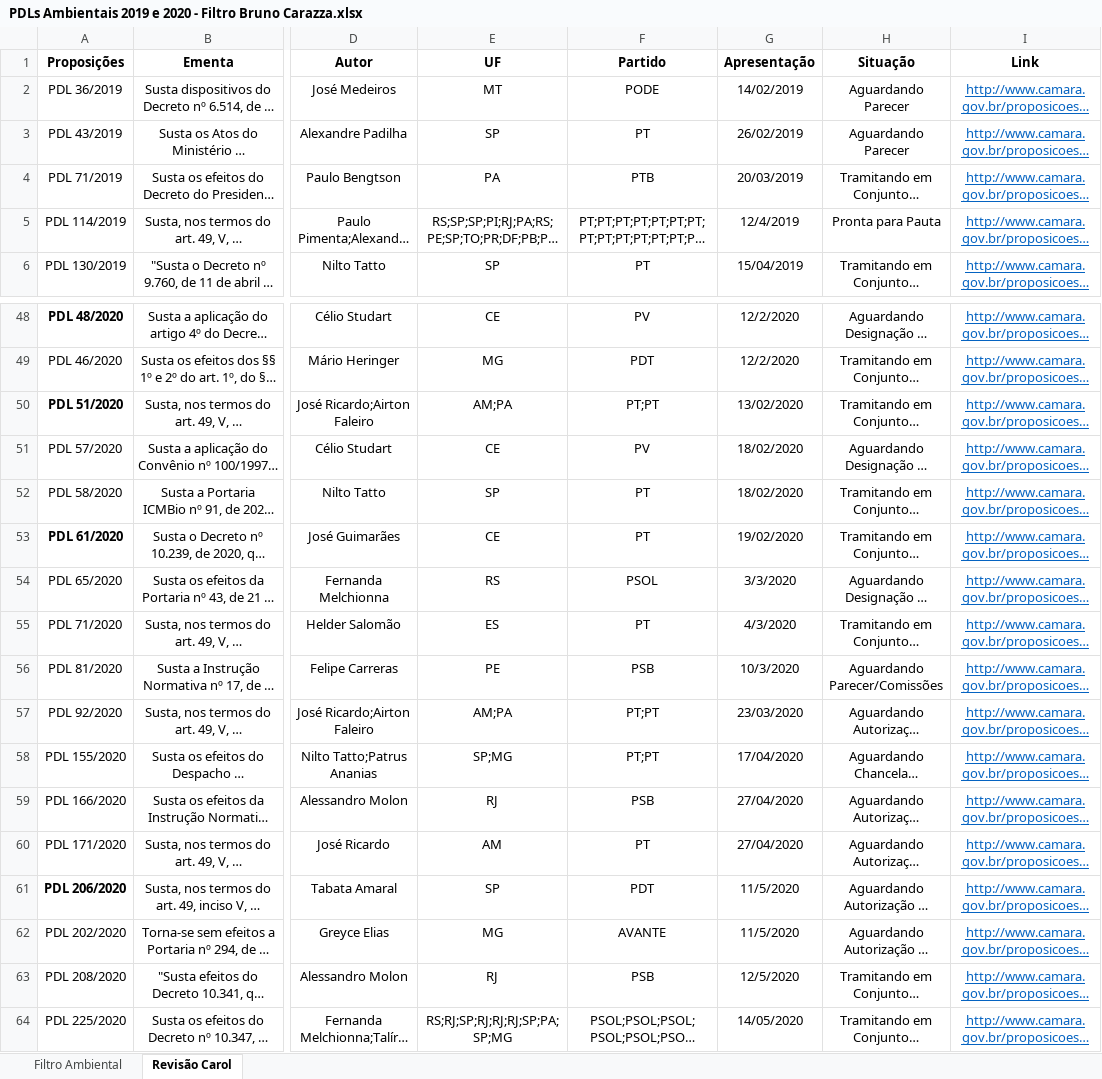
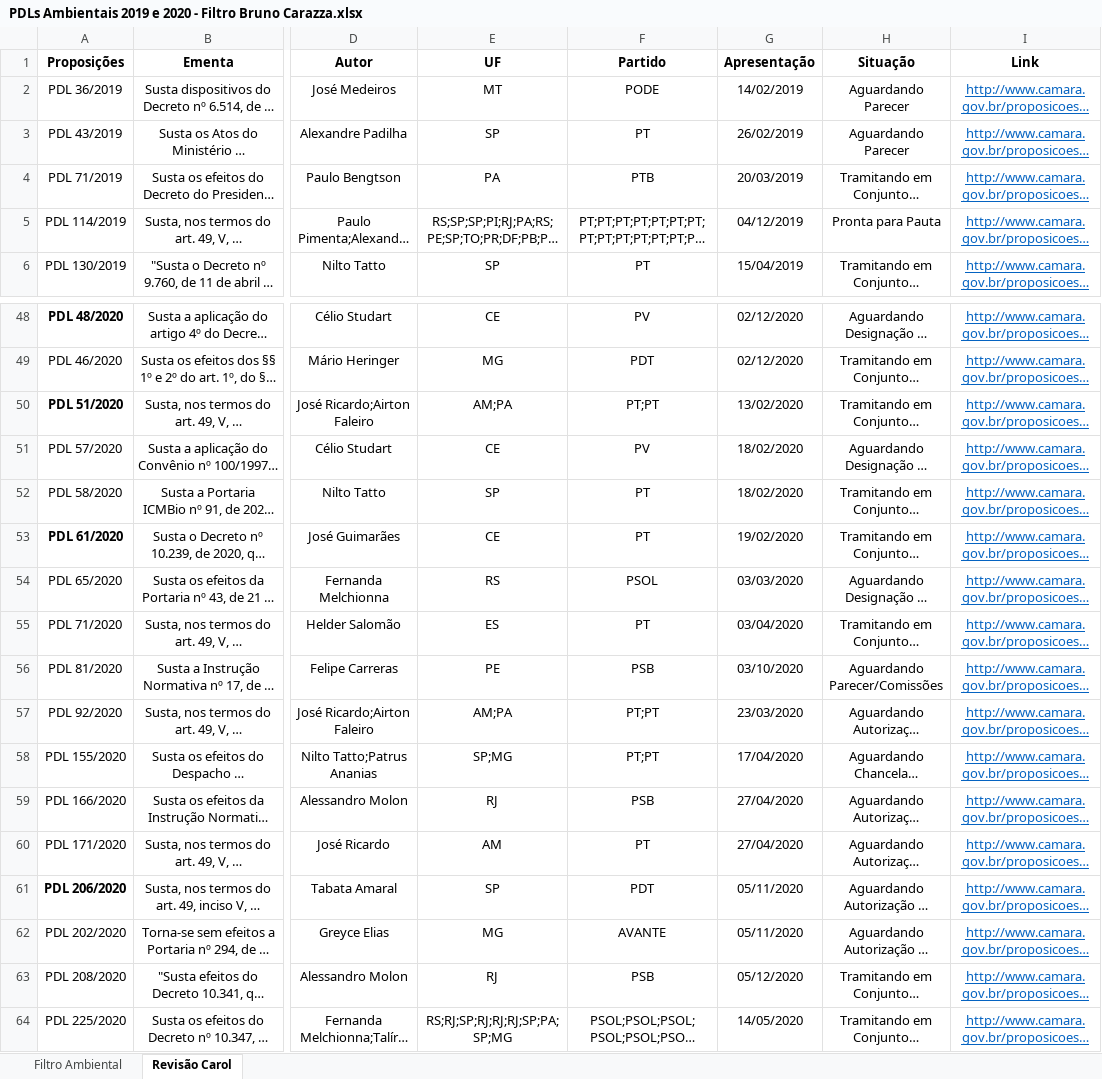
Before and after one commit to parlametria/relatorio-reacao-legislativo-ao-executivo, an Excel workbook: data/input/PDLs Ambientais 2019 e 2020 - Filtro Bruno Carazza.xlsx, sheet Revisão Carol, drawn as a sheet; only a part is shown, gaps mark what is left out; long unchanged cells end in …; values as stored, in another font and other column widths than the file's, no borders; charts and pictures not drawn; the diff covers the shown part only; the diff names each change by its address in the sheet, - before the commit and + after, or states it on an @@ line.

```diff
--- a/data/input/PDLs Ambientais 2019 e 2020 - Filtro Bruno Carazza.xlsx (sheet Revisão Carol)
+++ b/data/input/PDLs Ambientais 2019 e 2020 - Filtro Bruno Carazza.xlsx (sheet Revisão Carol)
-G5 (Apresentação): 12/4/2019
+G5 (Apresentação): 04/12/2019
-G48:G49 (Apresentação): 12/2/2020
+G48:G49 (Apresentação): 02/12/2020
-G54 (Apresentação): 3/3/2020
+G54 (Apresentação): 03/03/2020
-G55 (Apresentação): 4/3/2020
+G55 (Apresentação): 03/04/2020
-G56 (Apresentação): 10/3/2020
+G56 (Apresentação): 03/10/2020
-G61:G62 (Apresentação): 11/5/2020
+G61:G62 (Apresentação): 05/11/2020
-G63 (Apresentação): 12/5/2020
+G63 (Apresentação): 05/12/2020
```
Also changed, not shown: 18 added rows, 45 edited cells and cell formats elsewhere in this sheet, 17 other files.
